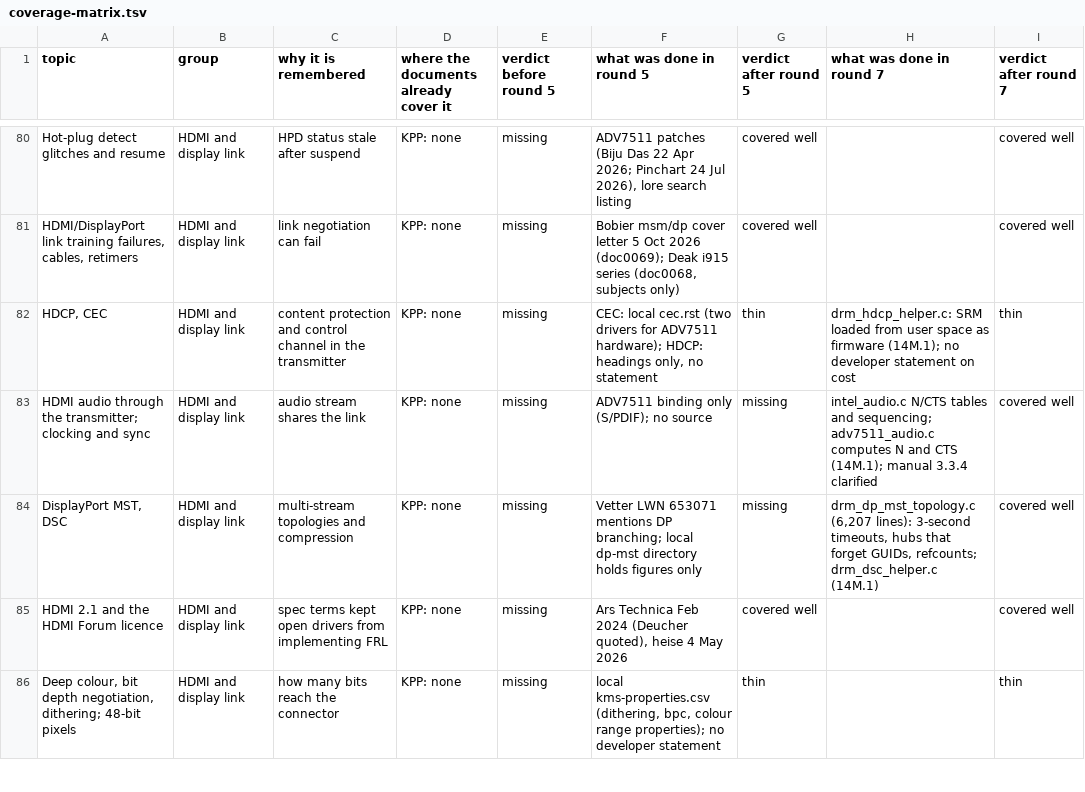
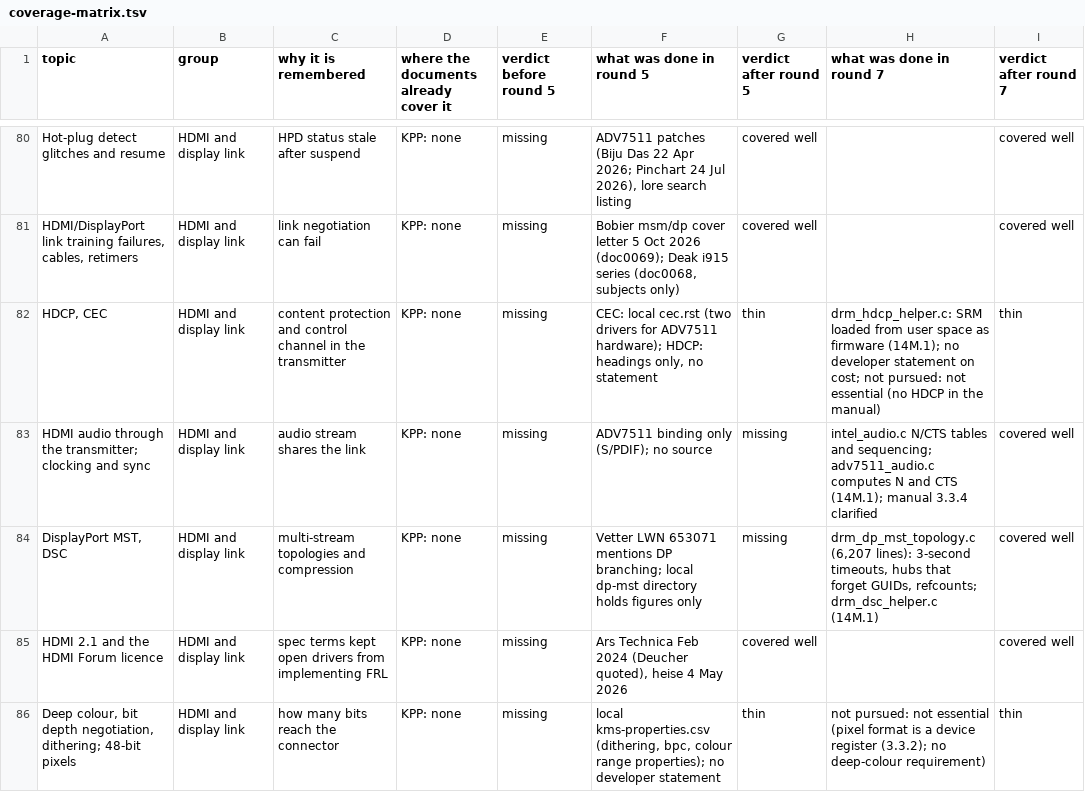
Before and after one commit to moebiusV/pdp64, a TSV file: docs/codegen-data/kernelpain/coverage-matrix.tsv, drawn as a sheet; only a part is shown, gaps mark what is left out; the diff covers the shown part only.

Commit message:
kernel pain points round 7, final: ledger pass, essentials check by area, Retbleed cost correction, matrix and RESUME

```diff
--- a/docs/codegen-data/kernelpain/coverage-matrix.tsv
+++ b/docs/codegen-data/kernelpain/coverage-matrix.tsv
@@ -81,3 +81,3 @@ Hot-plug detect glitches and resume	HDMI and display link	HPD status stale after
 HDMI/DisplayPort link training failures, cables, retimers	HDMI and display link	link negotiation can fail	KPP: none	missing	Bobier msm/dp cover letter 5 Oct 2026 (doc0069); Deak i915 series (doc0068, subjects only)	covered well		covered well
-HDCP, CEC	HDMI and display link	content protection and control channel in the transmitter	KPP: none	missing	CEC: local cec.rst (two drivers for ADV7511 hardware); HDCP: headings only, no statement	thin	drm_hdcp_helper.c: SRM loaded from user space as firmware (14M.1); no developer statement on cost	thin
+HDCP, CEC	HDMI and display link	content protection and control channel in the transmitter	KPP: none	missing	CEC: local cec.rst (two drivers for ADV7511 hardware); HDCP: headings only, no statement	thin	drm_hdcp_helper.c: SRM loaded from user space as firmware (14M.1); no developer statement on cost; not pursued: not essential (no HDCP in the manual)	thin
 HDMI audio through the transmitter; clocking and sync	HDMI and display link	audio stream shares the link	KPP: none	missing	ADV7511 binding only (S/PDIF); no source	missing	intel_audio.c N/CTS tables and sequencing; adv7511_audio.c computes N and CTS (14M.1); manual 3.3.4 clarified	covered well
@@ -85,2 +85,2 @@ DisplayPort MST, DSC	HDMI and display link	multi-stream topologies and compressi
 HDMI 2.1 and the HDMI Forum licence	HDMI and display link	spec terms kept open drivers from implementing FRL	KPP: none	missing	Ars Technica Feb 2024 (Deucher quoted), heise 4 May 2026	covered well		covered well
-Deep colour, bit depth negotiation, dithering; 48-bit pixels	HDMI and display link	how many bits reach the connector	KPP: none	missing	local kms-properties.csv (dithering, bpc, colour range properties); no developer statement	thin		thin
+Deep colour, bit depth negotiation, dithering; 48-bit pixels	HDMI and display link	how many bits reach the connector	KPP: none	missing	local kms-properties.csv (dithering, bpc, colour range properties); no developer statement	thin	not pursued: not essential (pixel format is a device register (3.3.2); no deep-colour requirement)	thin
```
Also changed, not shown: 18 edited cells elsewhere in this file, docs/codegen-data/kernelpain/round7-index.tsv, 4 other files.
